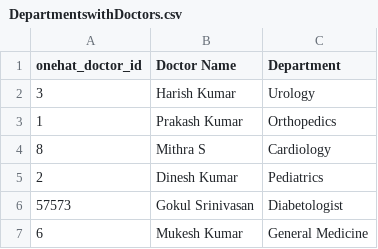
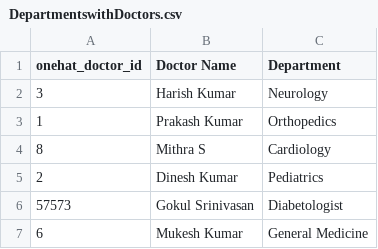
Before and after one commit to ash-1hat/Pre_Screening_Tool, a CSV file: DepartmentswithDoctors.csv, drawn as a sheet.

```diff
--- a/DepartmentswithDoctors.csv
+++ b/DepartmentswithDoctors.csv
@@ -1,3 +1,3 @@
 onehat_doctor_id,Doctor Name,Department
-3,Harish Kumar,Urology
+3,Harish Kumar,Neurology
 1,Prakash Kumar,Orthopedics
```
Also changed, not shown: 26 other files.
